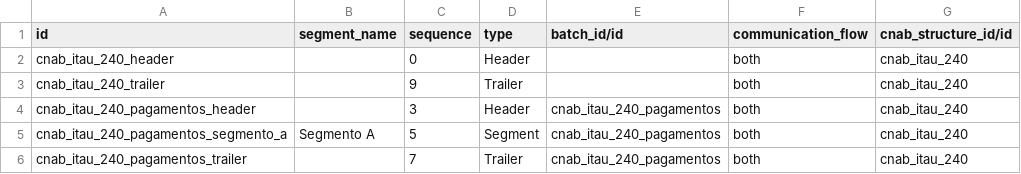
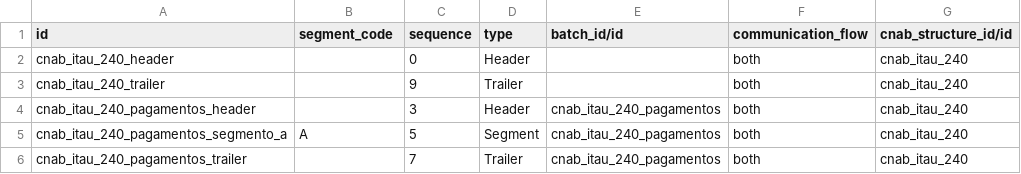
Before and after one commit to Escodoo/l10n-brazil, a CSV file: l10n_br_cnab_structure/data/l10n_br_cnab.line.csv, drawn as a sheet.

Commit message:
[ADD] segment data and remove segment_name

```diff
--- a/l10n_br_cnab_structure/data/l10n_br_cnab.line.csv
+++ b/l10n_br_cnab_structure/data/l10n_br_cnab.line.csv
@@ -1,2 +1,2 @@
-"id","segment_name","sequence","type","batch_id/id","communication_flow","cnab_structure_id/id"
+"id","segment_code","sequence","type","batch_id/id","communication_flow","cnab_structure_id/id"
 "cnab_itau_240_header","","0","Header","","both","cnab_itau_240"
@@ -4,3 +4,3 @@
 "cnab_itau_240_pagamentos_header","","3","Header","cnab_itau_240_pagamentos","both","cnab_itau_240"
-"cnab_itau_240_pagamentos_segmento_a","Segmento A","5","Segment","cnab_itau_240_pagamentos","both","cnab_itau_240"
+"cnab_itau_240_pagamentos_segmento_a","A","5","Segment","cnab_itau_240_pagamentos","both","cnab_itau_240"
 "cnab_itau_240_pagamentos_trailer","","7","Trailer","cnab_itau_240_pagamentos","both","cnab_itau_240"
```
Also changed, not shown: 1 other file.
